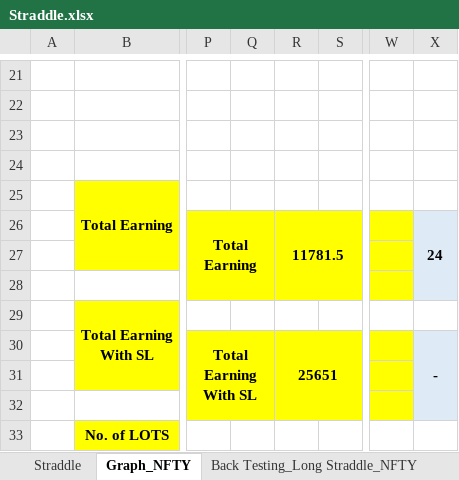
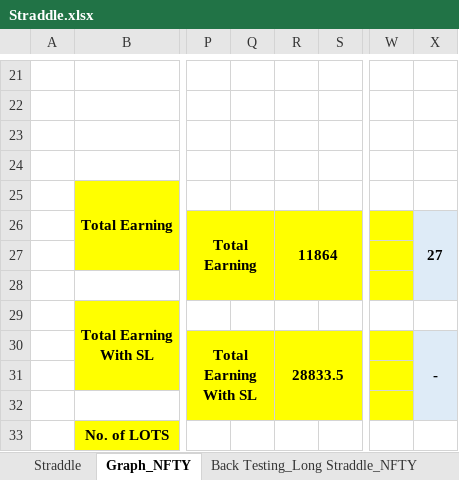
Before and after one commit to akashagrawal07/My_Learning, an Excel workbook: Option_Strategy/Neutral_Strategy/Straddle.xlsx, sheet Graph_NFTY, drawn as a sheet; only a part is shown, gaps mark what is left out; values as stored, in another font and other column widths than the file's, no borders; charts and pictures and conditional formats not drawn; the diff names each change by its address in the sheet, - before the commit and + after, or states it on an @@ line.

```diff
--- a/Option_Strategy/Neutral_Strategy/Straddle.xlsx (sheet Graph_NFTY)
+++ b/Option_Strategy/Neutral_Strategy/Straddle.xlsx (sheet Graph_NFTY)
-R26: 11781.5
+R26: 11864
-X26: 24
+X26: 27
-R30: 25651
+R30: 28833.5
```
Also changed, not shown: sheet BackTesting_ShortStradle_ BNFTY, sheet BackTesting_Short_Straddle_NFTY, sheet Back Testing_Long Straddle_BNTY, sheet Graph_BNFTY, hidden cells, charts or pictures, Home_Loan/Book2.xlsx, Option_Strategy/Neutral_Strategy/Strangle.xlsx, 1 other file.
